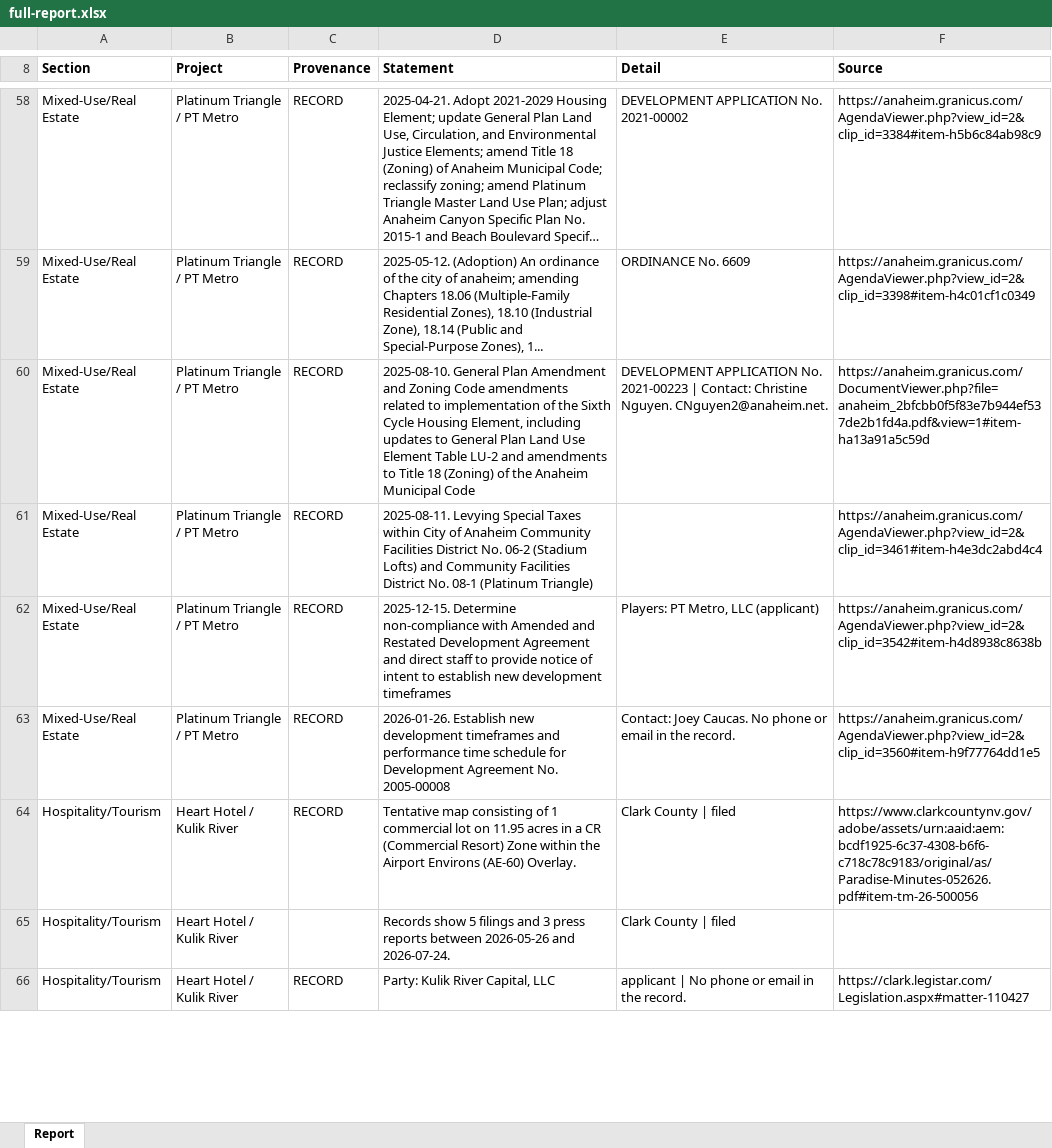
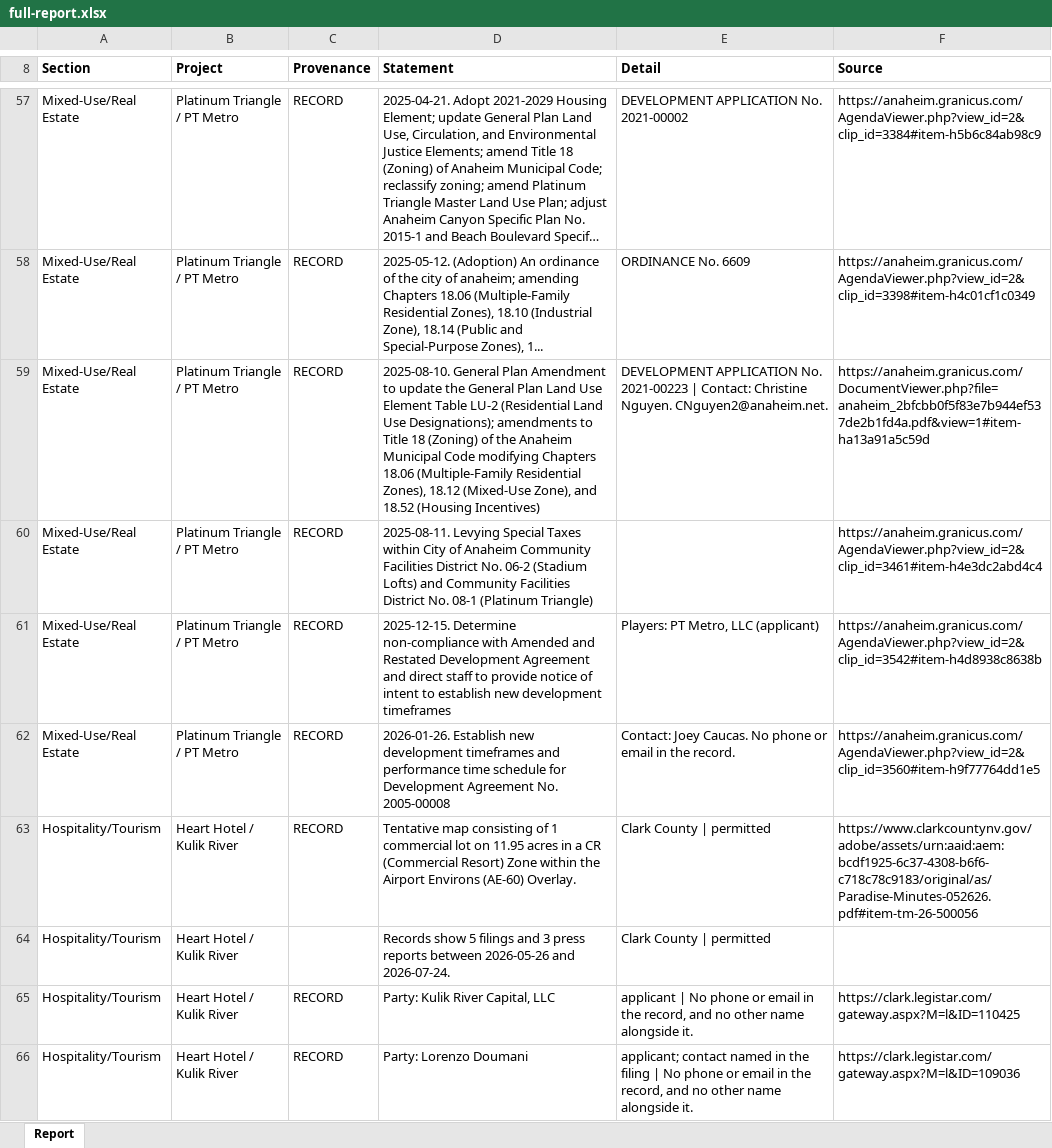
Before and after one commit to thor0417/philipkwong-agents, an Excel workbook: dashboard/e2e/shots/documents/full-report.xlsx, sheet Report, drawn as a sheet; only a part is shown, gaps mark what is left out; long unchanged cells end in …; values as stored, in another font and other column widths than the file's, no borders; addresses are those after the commit; the diff covers the shown part only; the diff names each change by its address in the sheet, - before the commit and + after, or states it on an @@ line.

```diff
--- a/dashboard/e2e/shots/documents/full-report.xlsx (sheet Report)
+++ b/dashboard/e2e/shots/documents/full-report.xlsx (sheet Report)
-D59 (Statement): …Plan Amendment and Zoning Code amendments related to implementation of the Sixth Cycle Housing Element, including updates to General Plan Land Use Element Table LU-2 and amendments to Title 18 (Zoning) of the Anaheim Municipal Code
+D59 (Statement): …Plan Amendment to update the General Plan Land Use Element Table LU-2 (Residential Land Use Designations); amendments to Title 18 (Zoning) of the Anaheim Municipal Code modifying Chapters 18.06 (Multiple-Family Residential Zones), 18.12 (Mixed-Use Zone), and 18.52 (Housing Incentives)
-E63:E64 (Detail): Clark County | filed
+E63:E64 (Detail): Clark County | permitted
-E65 (Detail): …in the record.
+E65 (Detail): …in the record, and no other name alongside it.
-F65 (Source): https://clark.legistar.com/Legislation.aspx#matter-110427
+F65 (Source): https://clark.legistar.com/gateway.aspx?M=l&ID=110425
+row 66: Hospitality/Tourism | Heart Hotel / Kulik River | RECORD | Party: Lorenzo Doumani | applicant; contact named in the filing | No phone or email in the record, and no other name alongside it. | https://clark.legistar.com/gateway.aspx?M=l&ID=109036
```
Also changed, not shown: 13 added rows, 3 removed rows, 4 moved rows and 36 edited cells elsewhere in this sheet, 36 other files.
